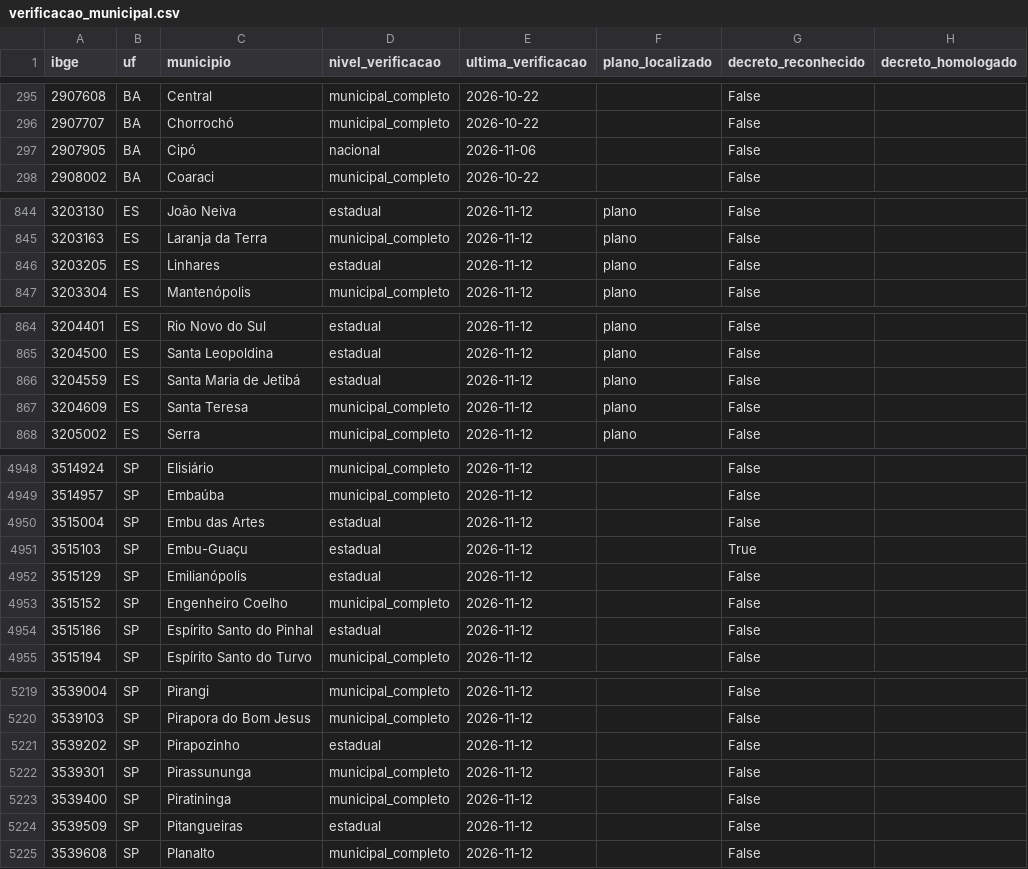
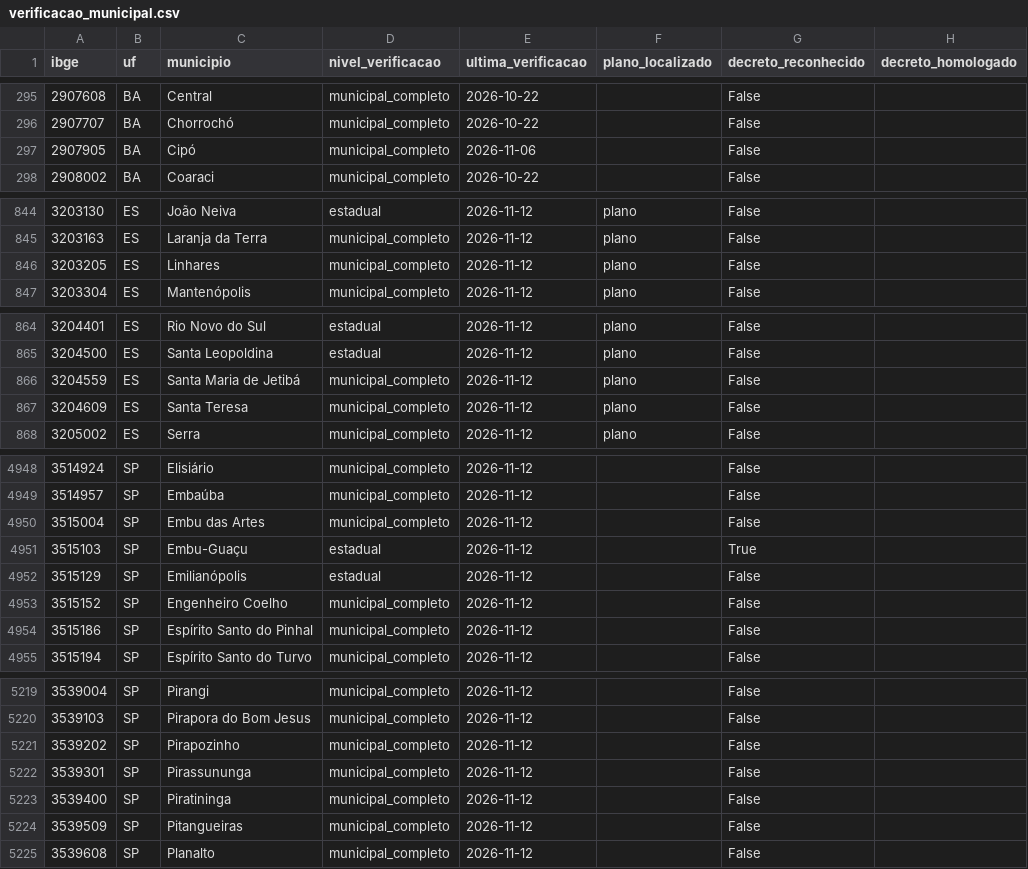
Before and after one commit to monitorelnino/monitorelnino, a CSV file: dados-abertos/verificacao_municipal.csv, drawn as a sheet; only a part is shown, gaps mark what is left out; the diff covers the shown part only.

```diff
--- a/dados-abertos/verificacao_municipal.csv
+++ b/dados-abertos/verificacao_municipal.csv
@@ -296,3 +296,3 @@ ibge,uf,municipio,nivel_verificacao,ultima_verificacao,plano_localizado,decreto_
 2907707,BA,Chorrochó,municipal_completo,2026-10-22,,False,
-2907905,BA,Cipó,nacional,2026-11-06,,False,
+2907905,BA,Cipó,municipal_completo,2026-11-06,,False,
 2908002,BA,Coaraci,municipal_completo,2026-10-22,,False,
@@ -845,3 +845,3 @@ ibge,uf,municipio,nivel_verificacao,ultima_verificacao,plano_localizado,decreto_
 3203163,ES,Laranja da Terra,municipal_completo,2026-11-12,plano,False,
-3203205,ES,Linhares,estadual,2026-11-12,plano,False,
+3203205,ES,Linhares,municipal_completo,2026-11-12,plano,False,
 3203304,ES,Mantenópolis,municipal_completo,2026-11-12,plano,False,
@@ -865,3 +865,3 @@ ibge,uf,municipio,nivel_verificacao,ultima_verificacao,plano_localizado,decreto_
 3204500,ES,Santa Leopoldina,estadual,2026-11-12,plano,False,
-3204559,ES,Santa Maria de Jetibá,estadual,2026-11-12,plano,False,
+3204559,ES,Santa Maria de Jetibá,municipal_completo,2026-11-12,plano,False,
 3204609,ES,Santa Teresa,municipal_completo,2026-11-12,plano,False,
@@ -4949,3 +4949,3 @@ ibge,uf,municipio,nivel_verificacao,ultima_verificacao,plano_localizado,decreto_
 3514957,SP,Embaúba,municipal_completo,2026-11-12,,False,
-3515004,SP,Embu das Artes,estadual,2026-11-12,,False,
+3515004,SP,Embu das Artes,municipal_completo,2026-11-12,,False,
 3515103,SP,Embu-Guaçu,estadual,2026-11-12,,True,
@@ -4953,3 +4953,3 @@ ibge,uf,municipio,nivel_verificacao,ultima_verificacao,plano_localizado,decreto_
 3515152,SP,Engenheiro Coelho,municipal_completo,2026-11-12,,False,
-3515186,SP,Espírito Santo do Pinhal,estadual,2026-11-12,,False,
+3515186,SP,Espírito Santo do Pinhal,municipal_completo,2026-11-12,,False,
 3515194,SP,Espírito Santo do Turvo,municipal_completo,2026-11-12,,False,
@@ -5220,6 +5220,6 @@ ibge,uf,municipio,nivel_verificacao,ultima_verificacao,plano_localizado,decreto_
 3539103,SP,Pirapora do Bom Jesus,municipal_completo,2026-11-12,,False,
-3539202,SP,Pirapozinho,estadual,2026-11-12,,False,
+3539202,SP,Pirapozinho,municipal_completo,2026-11-12,,False,
 3539301,SP,Pirassununga,municipal_completo,2026-11-12,,False,
 3539400,SP,Piratininga,municipal_completo,2026-11-12,,False,
-3539509,SP,Pitangueiras,estadual,2026-11-12,,False,
+3539509,SP,Pitangueiras,municipal_completo,2026-11-12,,False,
 3539608,SP,Planalto,municipal_completo,2026-11-12,,False,
```
Also changed, not shown: 52 edited cells elsewhere in this file, 51 other files.
